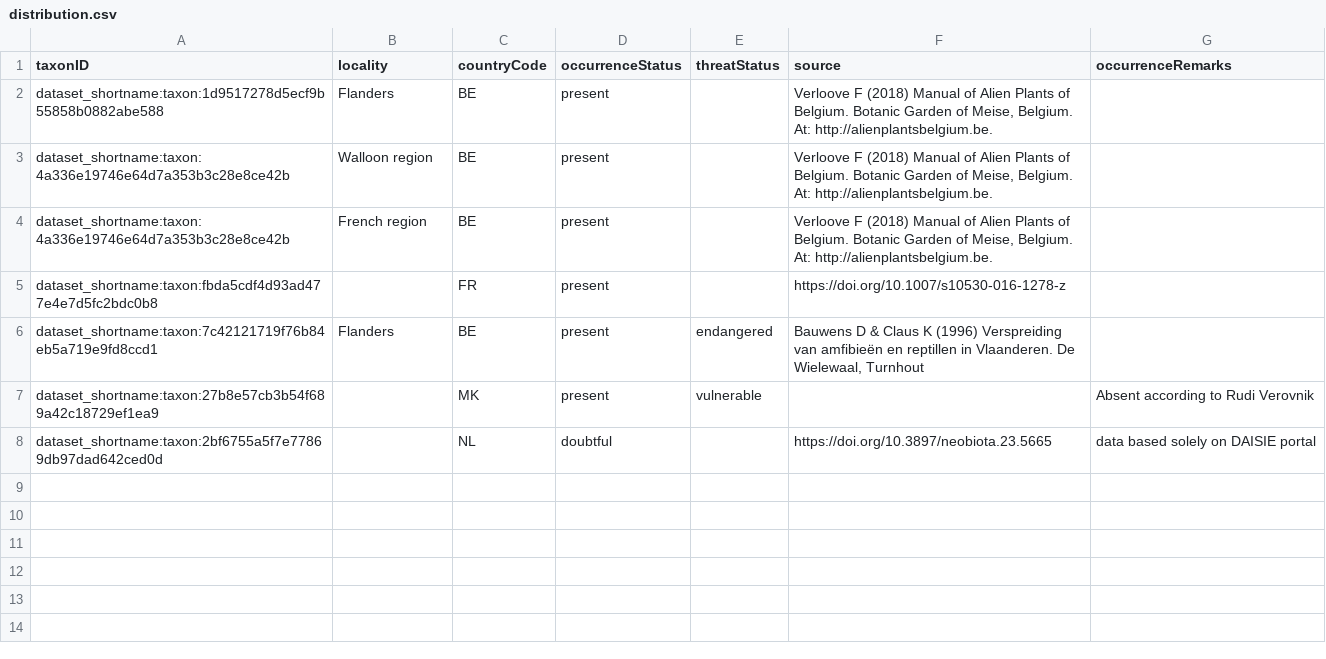
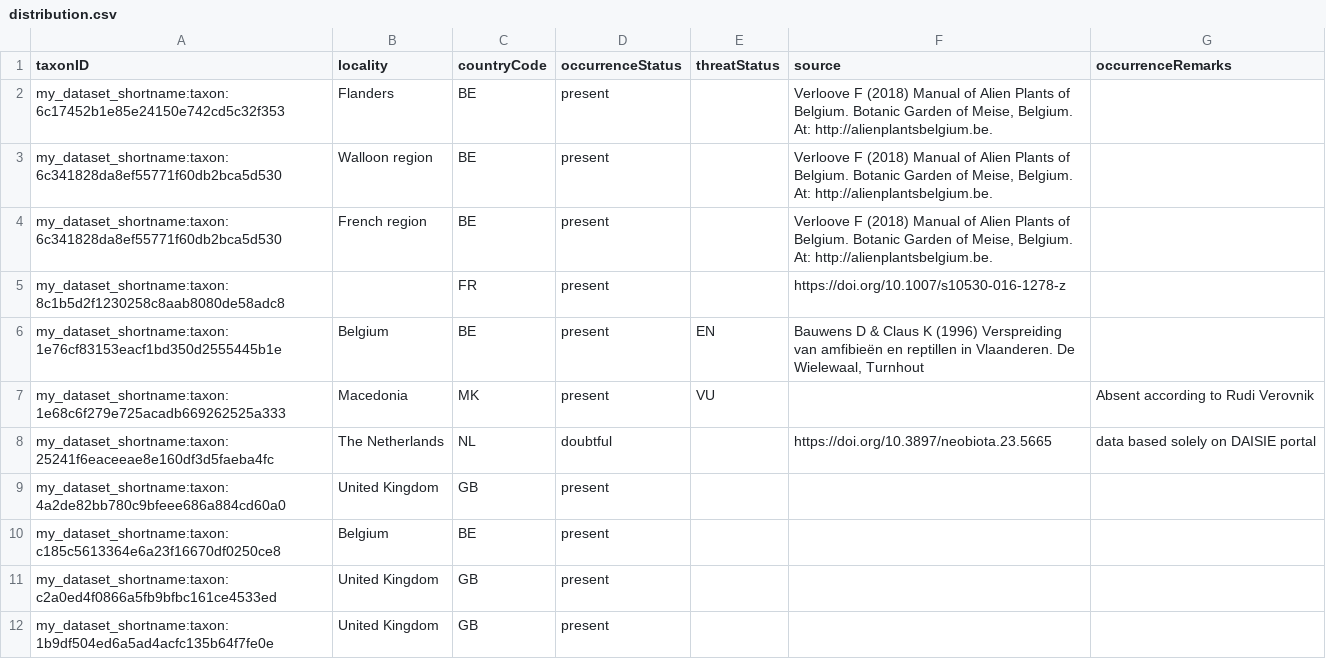
Before and after one commit to trias-project/checklist-recipe, a CSV file: data/processed/distribution.csv, drawn as a sheet.

```diff
--- a/data/processed/distribution.csv
+++ b/data/processed/distribution.csv
@@ -1,8 +1,12 @@
 "taxonID","locality","countryCode","occurrenceStatus","threatStatus","source","occurrenceRemarks"
-"dataset_shortname:taxon:1d9517278d5ecf9b55858b0882abe588","Flanders","BE","present",,"Verloove F (2018) Manual of Alien Plants of Belgium. Botanic Garden of Meise, Belgium. At: http://alienplantsbelgium.be.",
-"dataset_shortname:taxon:4a336e19746e64d7a353b3c28e8ce42b","Walloon region","BE","present",,"Verloove F (2018) Manual of Alien Plants of Belgium. Botanic Garden of Meise, Belgium. At: http://alienplantsbelgium.be.",
-"dataset_shortname:taxon:4a336e19746e64d7a353b3c28e8ce42b","French region","BE","present",,"Verloove F (2018) Manual of Alien Plants of Belgium. Botanic Garden of Meise, Belgium. At: http://alienplantsbelgium.be.",
-"dataset_shortname:taxon:fbda5cdf4d93ad477e4e7d5fc2bdc0b8",,"FR","present",,"https://doi.org/10.1007/s10530-016-1278-z",
-"dataset_shortname:taxon:7c42121719f76b84eb5a719e9fd8ccd1","Flanders","BE","present","endangered","Bauwens D & Claus K (1996) Verspreiding van amfibieën en reptillen in Vlaanderen. De Wielewaal, Turnhout",
-"dataset_shortname:taxon:27b8e57cb3b54f689a42c18729ef1ea9",,"MK","present","vulnerable",,"Absent according to Rudi Verovnik"
-"dataset_shortname:taxon:2bf6755a5f7e77869db97dad642ced0d",,"NL","doubtful",,"https://doi.org/10.3897/neobiota.23.5665","data based solely on DAISIE portal"
+"my_dataset_shortname:taxon:6c17452b1e85e24150e742cd5c32f353","Flanders","BE","present",,"Verloove F (2018) Manual of Alien Plants of Belgium. Botanic Garden of Meise, Belgium. At: http://alienplantsbelgium.be.",
+"my_dataset_shortname:taxon:6c341828da8ef55771f60db2bca5d530","Walloon region","BE","present",,"Verloove F (2018) Manual of Alien Plants of Belgium. Botanic Garden of Meise, Belgium. At: http://alienplantsbelgium.be.",
+"my_dataset_shortname:taxon:6c341828da8ef55771f60db2bca5d530","French region","BE","present",,"Verloove F (2018) Manual of Alien Plants of Belgium. Botanic Garden of Meise, Belgium. At: http://alienplantsbelgium.be.",
+"my_dataset_shortname:taxon:8c1b5d2f1230258c8aab8080de58adc8","","FR","present",,"https://doi.org/10.1007/s10530-016-1278-z",
+"my_dataset_shortname:taxon:1e76cf83153eacf1bd350d2555445b1e","Belgium","BE","present","EN","Bauwens D & Claus K (1996) Verspreiding van amfibieën en reptillen in Vlaanderen. De Wielewaal, Turnhout",
+"my_dataset_shortname:taxon:1e68c6f279e725acadb669262525a333","Macedonia","MK","present","VU",,"Absent according to Rudi Verovnik"
+"my_dataset_shortname:taxon:25241f6eaceeae8e160df3d5faeba4fc","The Netherlands","NL","doubtful",,"https://doi.org/10.3897/neobiota.23.5665","data based solely on DAISIE portal"
+"my_dataset_shortname:taxon:4a2de82bb780c9bfeee686a884cd60a0","United Kingdom","GB","present",,,
+"my_dataset_shortname:taxon:c185c5613364e6a23f16670df0250ce8","Belgium","BE","present",,,
+"my_dataset_shortname:taxon:c2a0ed4f0866a5fb9bfbc161ce4533ed","United Kingdom","GB","present",,,
+"my_dataset_shortname:taxon:1b9df504ed6a5ad4acfc135b64f7fe0e","United Kingdom","GB","present",,,
```
Also changed, not shown: data/processed/taxon.csv.
